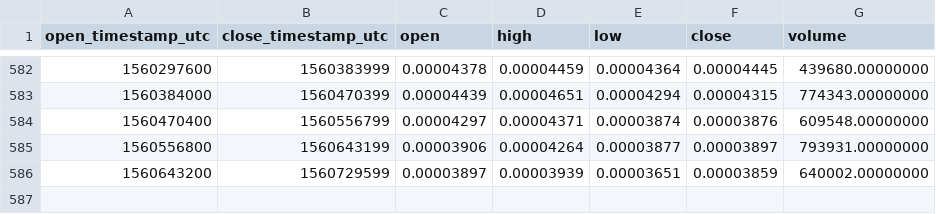
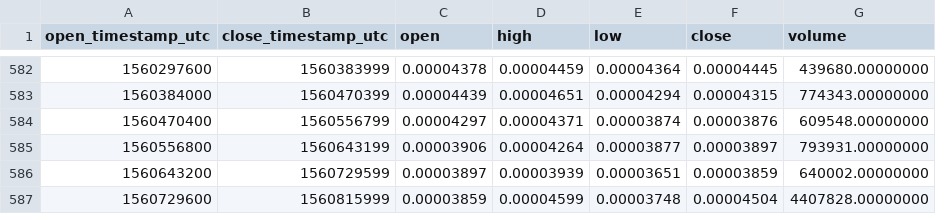
Before and after one commit to cryptobigbro/binance-RDNBTC, a CSV file: binance-RDNBTC-1d.csv, drawn as a sheet; only a part is shown, gaps mark what is left out; the diff names each change by its address in the sheet, - before the commit and + after, or states it on an @@ line.

Commit message:
Update OHLCV data.

```diff
--- a/binance-RDNBTC-1d.csv
+++ b/binance-RDNBTC-1d.csv
+row 587: 1560729600 | 1560815999 | 0.00003859 | 0.00004599 | 0.00003748 | 0.00004504 | 4407828.00000000
```
Also changed, not shown: 1 other file.
